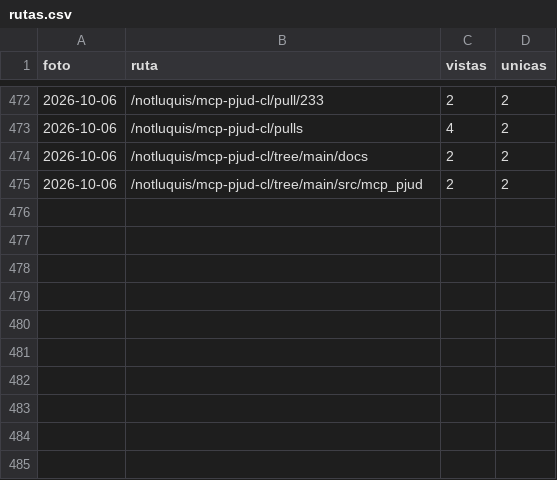
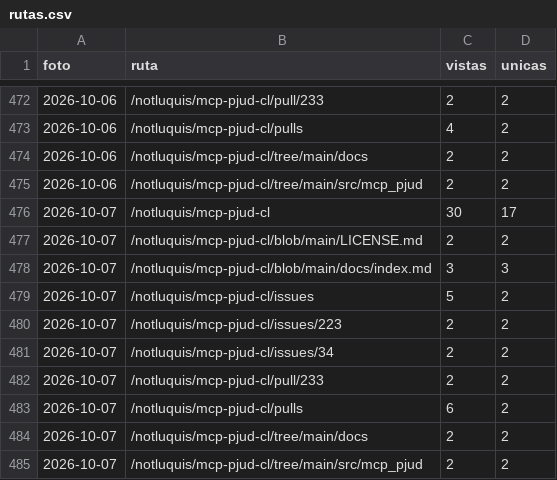
Before and after one commit to notluquis/mcp-pjud-cl, a CSV file: rutas.csv, drawn as a sheet; only a part is shown, gaps mark what is left out.

```diff
--- a/rutas.csv
+++ b/rutas.csv
@@ -475 +475,11 @@ foto,ruta,vistas,unicas
 2026-10-06,/notluquis/mcp-pjud-cl/tree/main/src/mcp_pjud,2,2
+2026-10-07,/notluquis/mcp-pjud-cl,30,17
+2026-10-07,/notluquis/mcp-pjud-cl/blob/main/LICENSE.md,2,2
+2026-10-07,/notluquis/mcp-pjud-cl/blob/main/docs/index.md,3,3
+2026-10-07,/notluquis/mcp-pjud-cl/issues,5,2
+2026-10-07,/notluquis/mcp-pjud-cl/issues/223,2,2
+2026-10-07,/notluquis/mcp-pjud-cl/issues/34,2,2
+2026-10-07,/notluquis/mcp-pjud-cl/pull/233,2,2
+2026-10-07,/notluquis/mcp-pjud-cl/pulls,6,2
+2026-10-07,/notluquis/mcp-pjud-cl/tree/main/docs,2,2
+2026-10-07,/notluquis/mcp-pjud-cl/tree/main/src/mcp_pjud,2,2
```
Also changed, not shown: descargas.csv, popularidad.csv, 3 other files.
